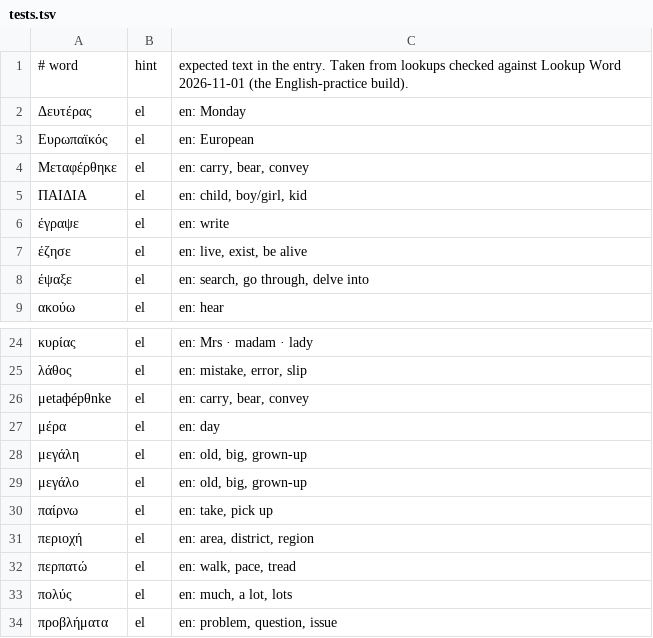
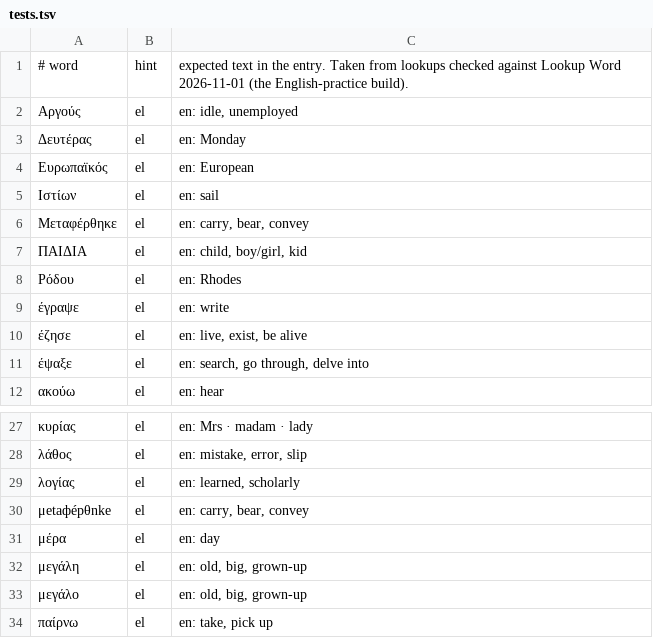
Before and after one commit to gregth/lookup-word, a TSV file: packs/el/tests.tsv, drawn as a sheet; only a part is shown, gaps mark what is left out; the shorter side is filled out with more unchanged rows.

```diff
--- a/packs/el/tests.tsv
+++ b/packs/el/tests.tsv
@@ -1,6 +1,9 @@
 # word	hint	expected text in the entry. Taken from lookups checked against Lookup Word 2026-11-01 (the English-practice build).
+Αργούς	el	en: idle, unemployed
 Δευτέρας	el	en: Monday
 Ευρωπαϊκός	el	en: European
+Ιστίων	el	en: sail
 Μεταφέρθηκε	el	en: carry, bear, convey
 ΠΑΙΔΙΑ	el	en: child, boy/girl, kid
+Ρόδου	el	en: Rhodes
 έγραψε	el	en: write
@@ -25,2 +28,3 @@
 λάθος	el	en: mistake, error, slip
+λογίας	el	en: learned, scholarly
 μetaфépθnke	el	en: carry, bear, convey
```
Also changed, not shown: 1 other file.
